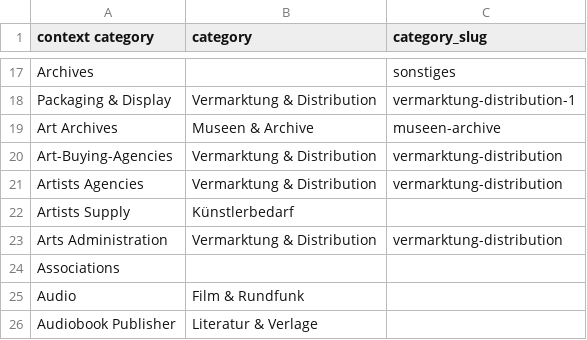
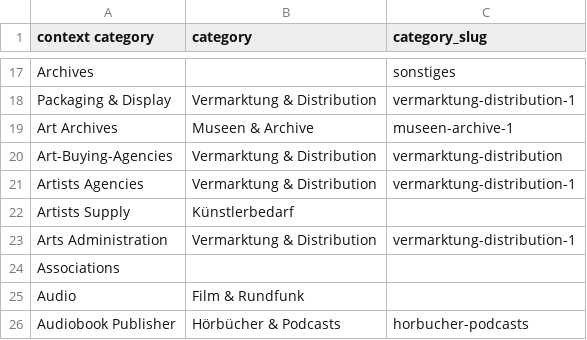
Before and after one commit to hyperlocalhq/django-base-libs, a CSV file: mapping/csv/contextcategories2categories.csv, drawn as a sheet; only a part is shown, gaps mark what is left out; the diff covers the shown part only.

Commit message:
small fixes to mappings

```diff
--- a/mapping/csv/contextcategories2categories.csv
+++ b/mapping/csv/contextcategories2categories.csv
@@ -18,9 +18,9 @@ Archives;;sonstiges;;
 Packaging & Display;Vermarktung & Distribution;vermarktung-distribution-1;;
-Art Archives;Museen & Archive;museen-archive;;
+Art Archives;Museen & Archive;museen-archive-1;;
 Art-Buying-Agencies;Vermarktung & Distribution;vermarktung-distribution;;
-Artists Agencies;Vermarktung & Distribution;vermarktung-distribution;;
+Artists Agencies;Vermarktung & Distribution;vermarktung-distribution-1;;
 Artists Supply;Künstlerbedarf;;;
-Arts Administration;Vermarktung & Distribution;vermarktung-distribution;;
+Arts Administration;Vermarktung & Distribution;vermarktung-distribution-1;;
 Associations;;;;
 Audio;Film & Rundfunk;;;
-Audiobook Publisher;Literatur & Verlage;;;
+Audiobook Publisher;Hörbücher & Podcasts;horbucher-podcasts;;
```
Also changed, not shown: 22 edited cells elsewhere in this file, mapping/csv/terms2categories.csv.
